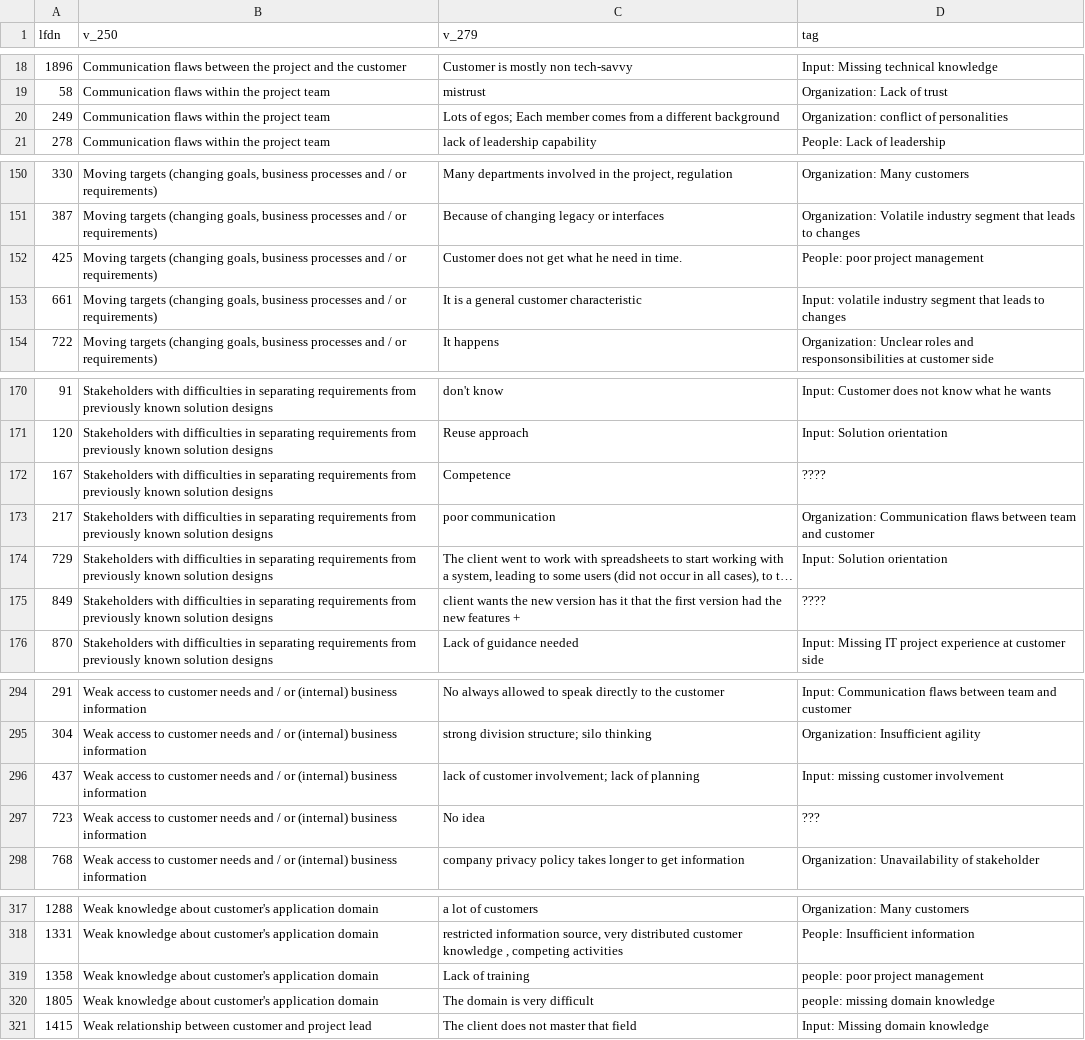
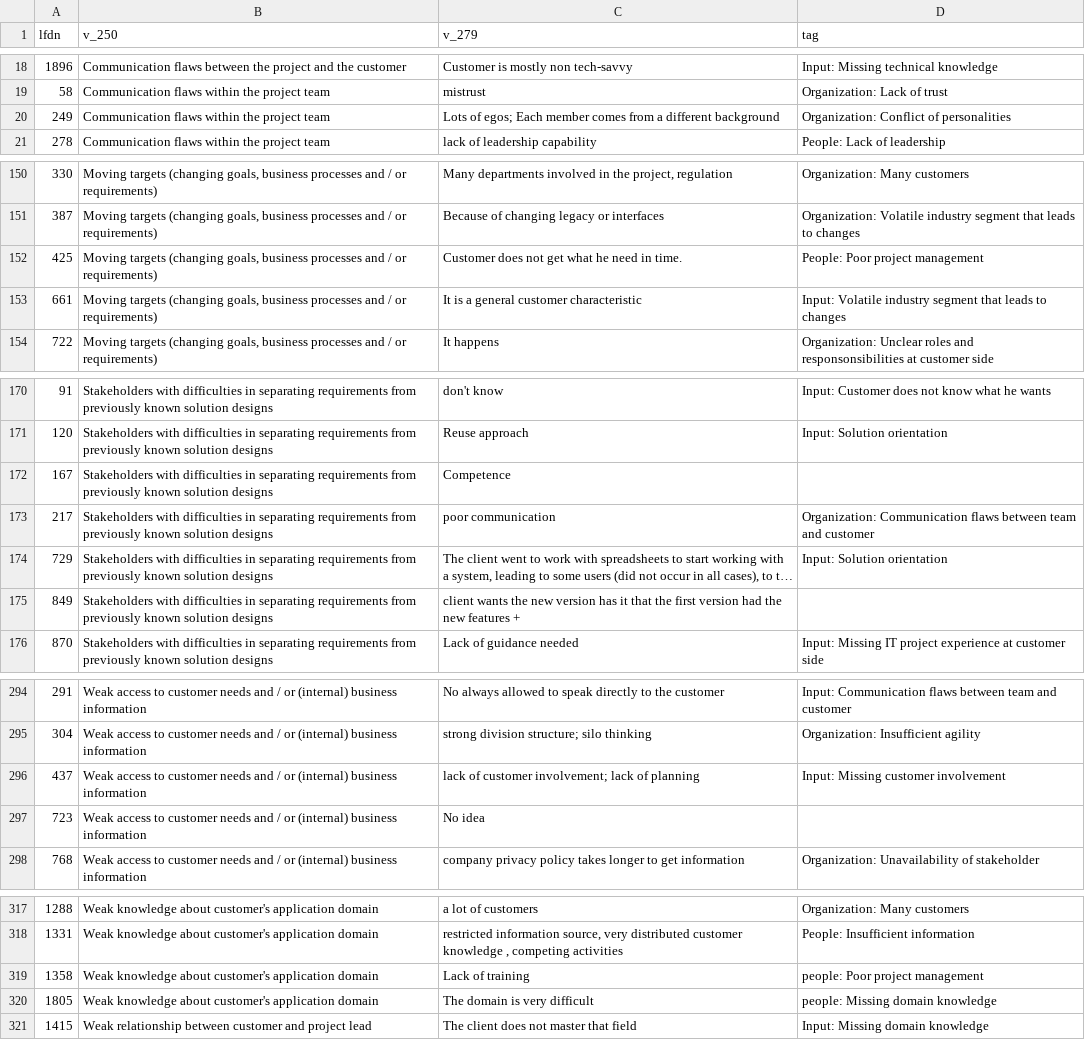
Before and after one commit to NaPiRE/napire2018, a CSV file: data/freetext_coded/validation/v_279_with_250_total_322_coded.csv, drawn as a sheet; only a part is shown, gaps mark what is left out; long unchanged cells end in …; the diff covers the shown part only; the diff names each change by its address in the sheet, - before the commit and + after, or states it on an @@ line.

```diff
--- a/data/freetext_coded/validation/v_279_with_250_total_322_coded.csv
+++ b/data/freetext_coded/validation/v_279_with_250_total_322_coded.csv
-D20 (tag): Organization: conflict of personalities
+D20 (tag): Organization: Conflict of personalities
-D152 (tag): People: poor project management
+D152 (tag): People: Poor project management
-D153 (tag): Input: volatile industry segment…
+D153 (tag): Input: Volatile industry segment…
-D172 (tag): ????
+D172 (tag): (empty)
-D175 (tag): ????
+D175 (tag): (empty)
-D296 (tag): Input: missing customer involvement
+D296 (tag): Input: Missing customer involvement
-D297 (tag): ???
+D297 (tag): (empty)
-D319 (tag): people: poor project management
+D319 (tag): people: Poor project management
-D320 (tag): people: missing domain knowledge
+D320 (tag): people: Missing domain knowledge
```
Also changed, not shown: 32 edited cells elsewhere in this file, 2 other files.
